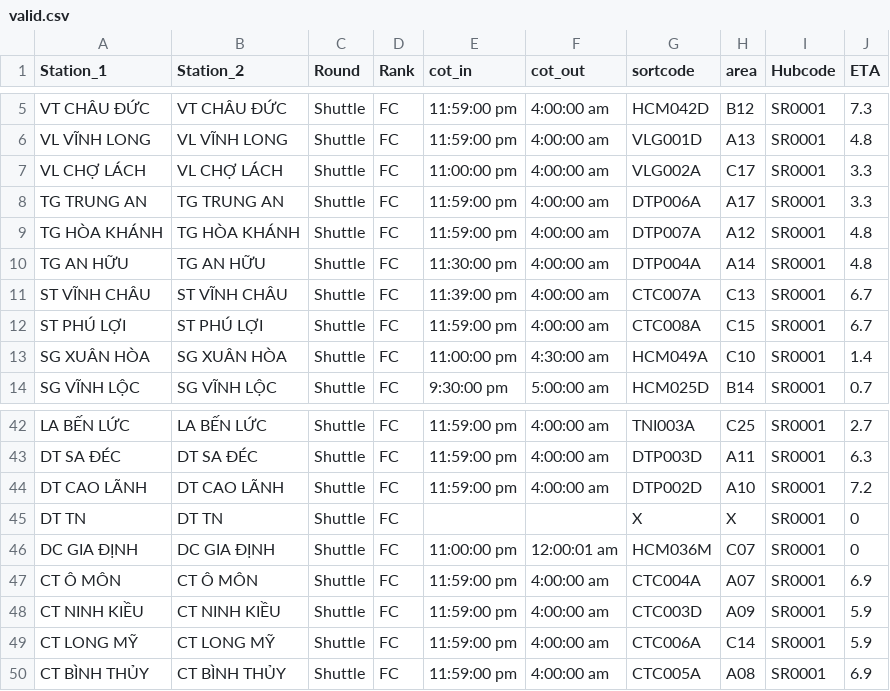
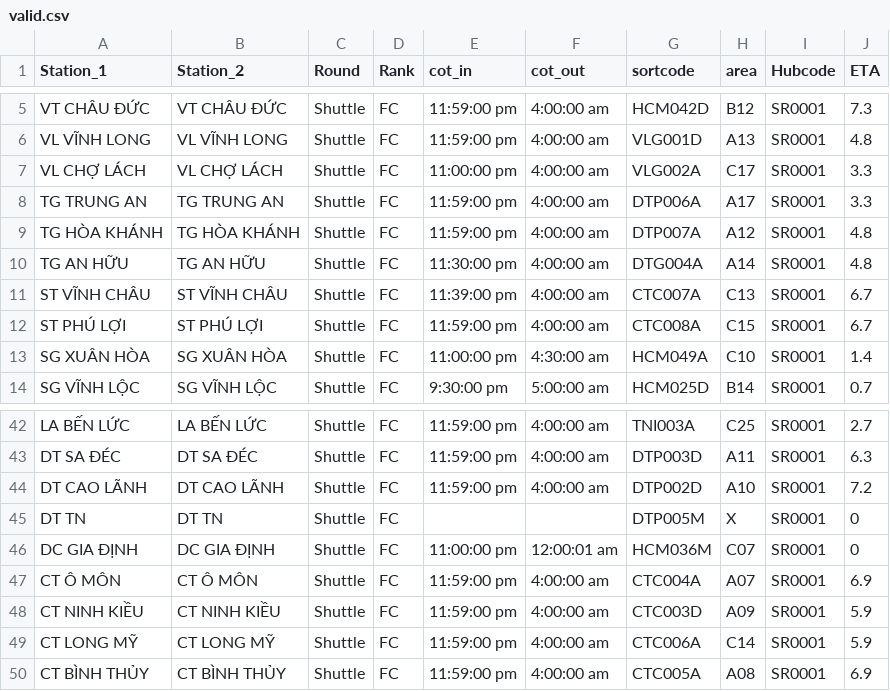
Before and after one commit to lehoangtienpham2395/sortation-center-layout, a CSV file: backend_sync/config/valid.csv, drawn as a sheet; only a part is shown, gaps mark what is left out.

Commit message:
chore(data): auto-sync 2026-07-24 11:26 ICT

```diff
--- a/backend_sync/config/valid.csv
+++ b/backend_sync/config/valid.csv
@@ -9,3 +9,3 @@ TG TRUNG AN,TG TRUNG AN,Shuttle,FC,11:59:00 pm,4:00:00 am,DTP006A,A17,SR0001,3.3
 TG HÒA KHÁNH,TG HÒA KHÁNH,Shuttle,FC,11:59:00 pm,4:00:00 am,DTP007A,A12,SR0001,4.8
-TG AN HỮU,TG AN HỮU,Shuttle,FC,11:30:00 pm,4:00:00 am,DTP004A,A14,SR0001,4.8
+TG AN HỮU,TG AN HỮU,Shuttle,FC,11:30:00 pm,4:00:00 am,DTG004A,A14,SR0001,4.8
 ST VĨNH CHÂU,ST VĨNH CHÂU,Shuttle,FC,11:39:00 pm,4:00:00 am,CTC007A,C13,SR0001,6.7
@@ -44,3 +44,3 @@ DT SA ĐÉC,DT SA ĐÉC,Shuttle,FC,11:59:00 pm,4:00:00 am,DTP003D,A11,SR0001,6.3
 DT CAO LÃNH,DT CAO LÃNH,Shuttle,FC,11:59:00 pm,4:00:00 am,DTP002D,A10,SR0001,7.2
-DT TN,DT TN,Shuttle,FC,,,X,X,SR0001,0
+DT TN,DT TN,Shuttle,FC,,,DTP005M,X,SR0001,0
 DC GIA ĐỊNH,DC GIA ĐỊNH,Shuttle,FC,11:00:00 pm,12:00:01 am,HCM036M,C07,SR0001,0
```
